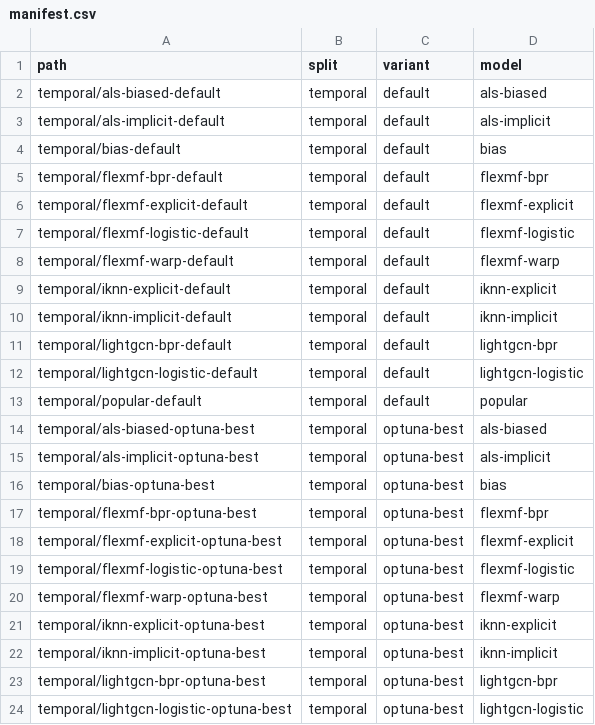
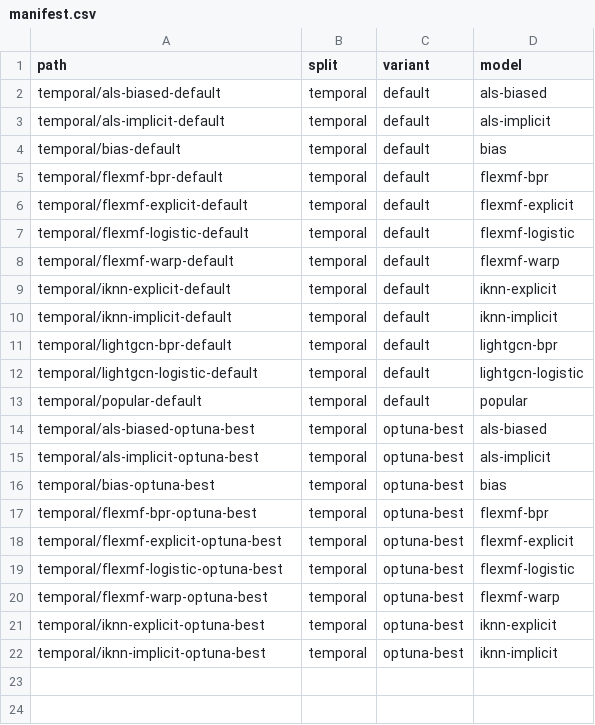
Before and after one commit to lenskit/lenskit-codex, a CSV file: movielens/ML25M/runs/manifest.csv, drawn as a sheet.

```diff
--- a/movielens/ML25M/runs/manifest.csv
+++ b/movielens/ML25M/runs/manifest.csv
@@ -22,3 +22 @@ temporal/iknn-explicit-optuna-best,temporal,optuna-best,iknn-explicit
 temporal/iknn-implicit-optuna-best,temporal,optuna-best,iknn-implicit
-temporal/lightgcn-bpr-optuna-best,temporal,optuna-best,lightgcn-bpr
-temporal/lightgcn-logistic-optuna-best,temporal,optuna-best,lightgcn-logistic
```
Also changed, not shown: movielens/ML100K/runs/manifest.csv, movielens/ML10M/runs/manifest.csv, 18 other files.
